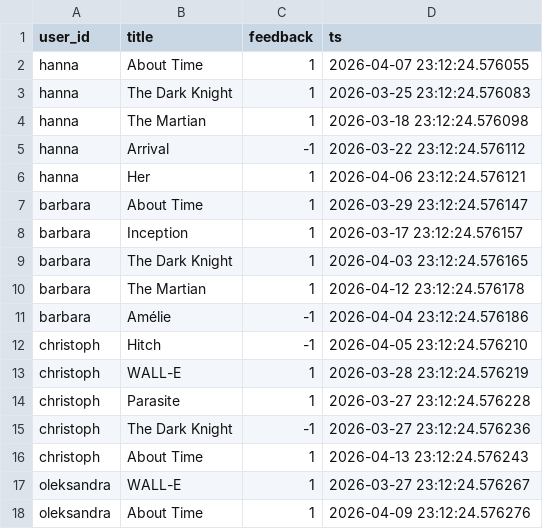
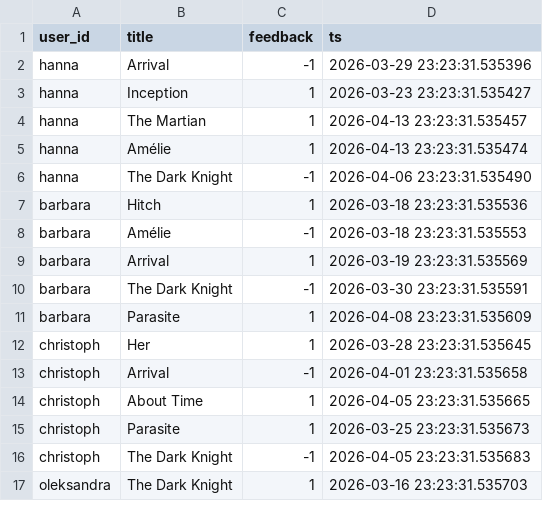
Before and after one commit to oleksandravtkachenko/WBSFinalProject-MovieRec, a CSV file: data/feedback.csv, drawn as a sheet; only a part is shown; the diff covers the shown part only.

```diff
--- a/data/feedback.csv
+++ b/data/feedback.csv
@@ -1,18 +1,17 @@
 user_id,title,feedback,ts
-hanna,About Time,1,2026-04-07 23:12:24.576055
-hanna,The Dark Knight,1,2026-03-25 23:12:24.576083
-hanna,The Martian,1,2026-03-18 23:12:24.576098
-hanna,Arrival,-1,2026-03-22 23:12:24.576112
-hanna,Her,1,2026-04-06 23:12:24.576121
-barbara,About Time,1,2026-03-29 23:12:24.576147
-barbara,Inception,1,2026-03-17 23:12:24.576157
-barbara,The Dark Knight,1,2026-04-03 23:12:24.576165
-barbara,The Martian,1,2026-04-12 23:12:24.576178
-barbara,Amélie,-1,2026-04-04 23:12:24.576186
-christoph,Hitch,-1,2026-04-05 23:12:24.576210
-christoph,WALL-E,1,2026-03-28 23:12:24.576219
-christoph,Parasite,1,2026-03-27 23:12:24.576228
-christoph,The Dark Knight,-1,2026-03-27 23:12:24.576236
-christoph,About Time,1,2026-04-13 23:12:24.576243
-oleksandra,WALL-E,1,2026-03-27 23:12:24.576267
-oleksandra,About Time,1,2026-04-09 23:12:24.576276
+hanna,Arrival,-1,2026-03-29 23:23:31.535396
+hanna,Inception,1,2026-03-23 23:23:31.535427
+hanna,The Martian,1,2026-04-13 23:23:31.535457
+hanna,Amélie,1,2026-04-13 23:23:31.535474
+hanna,The Dark Knight,-1,2026-04-06 23:23:31.535490
+barbara,Hitch,1,2026-03-18 23:23:31.535536
+barbara,Amélie,-1,2026-03-18 23:23:31.535553
+barbara,Arrival,1,2026-03-19 23:23:31.535569
+barbara,The Dark Knight,-1,2026-03-30 23:23:31.535591
+barbara,Parasite,1,2026-04-08 23:23:31.535609
+christoph,Her,1,2026-03-28 23:23:31.535645
+christoph,Arrival,-1,2026-04-01 23:23:31.535658
+christoph,About Time,1,2026-04-05 23:23:31.535665
+christoph,Parasite,1,2026-03-25 23:23:31.535673
+christoph,The Dark Knight,-1,2026-04-05 23:23:31.535683
+oleksandra,The Dark Knight,1,2026-03-16 23:23:31.535703
```
Also changed, not shown: 2 added rows, 1 removed row and 12 edited cells elsewhere in this file, 1 other file.
